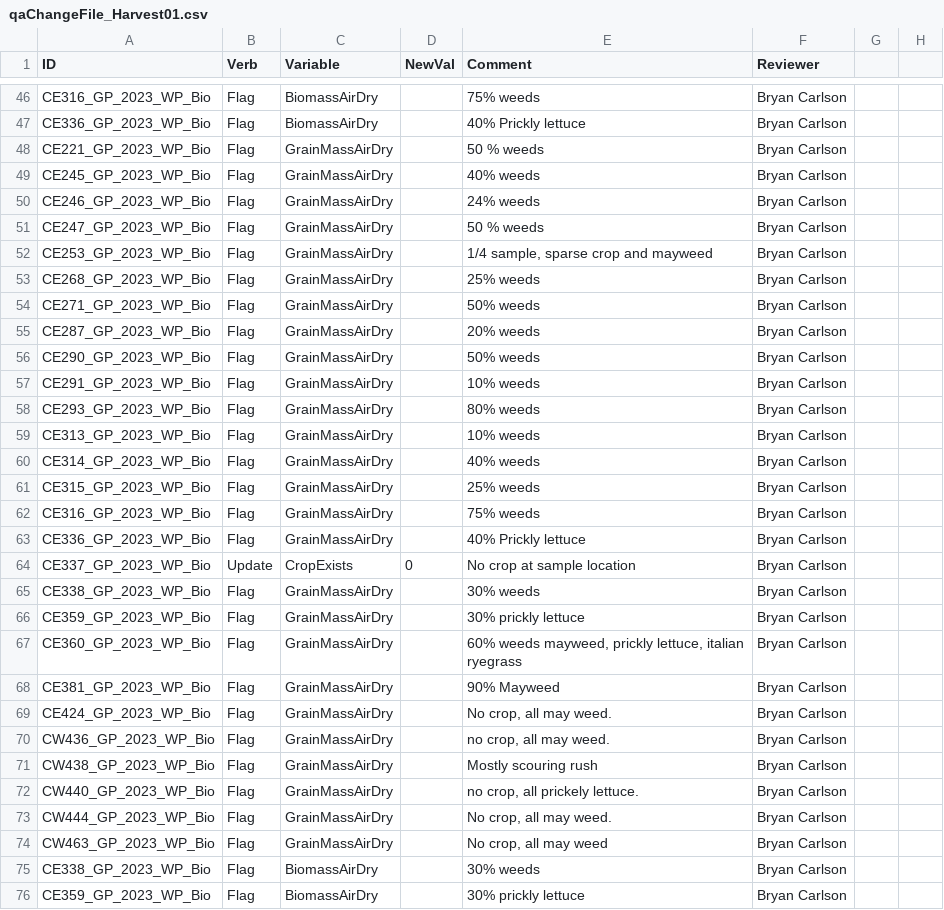
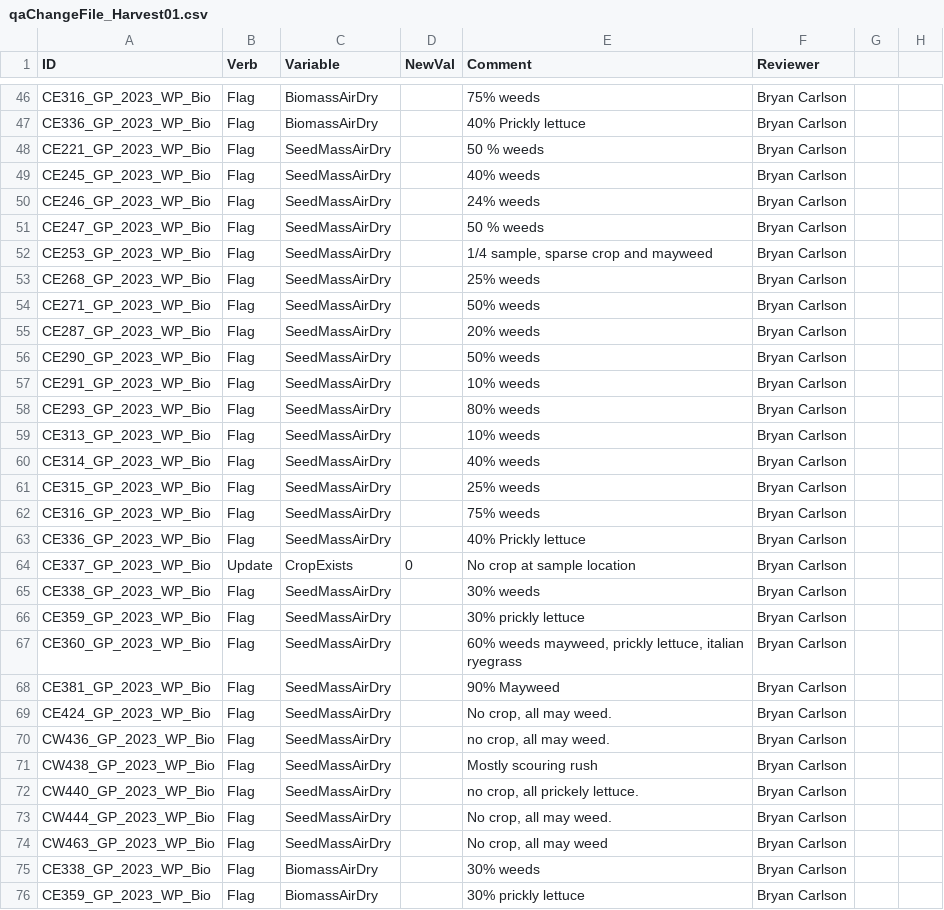
Before and after one commit to cafltar/CafPlantGridPointSurvey_ProcessHarvest, a CSV file: data/input/HarvestYear/HY2023/qaChangeFile_Harvest01.csv, drawn as a sheet; only a part is shown, gaps mark what is left out; the diff covers the shown part only.

```diff
--- a/data/input/HarvestYear/HY2023/qaChangeFile_Harvest01.csv
+++ b/data/input/HarvestYear/HY2023/qaChangeFile_Harvest01.csv
@@ -47,29 +47,29 @@ CE316_GP_2023_WP_Bio,Flag,BiomassAirDry,,75% weeds,Bryan Carlson,,
 CE336_GP_2023_WP_Bio,Flag,BiomassAirDry,,40% Prickly lettuce,Bryan Carlson,,
-CE221_GP_2023_WP_Bio,Flag,GrainMassAirDry,,50 % weeds,Bryan Carlson,,
-CE245_GP_2023_WP_Bio,Flag,GrainMassAirDry,,40% weeds,Bryan Carlson,,
-CE246_GP_2023_WP_Bio,Flag,GrainMassAirDry,,24% weeds,Bryan Carlson,,
-CE247_GP_2023_WP_Bio,Flag,GrainMassAirDry,,50 % weeds,Bryan Carlson,,
-CE253_GP_2023_WP_Bio,Flag,GrainMassAirDry,,"1/4 sample, sparse crop and mayweed",Bryan Carlson,,
-CE268_GP_2023_WP_Bio,Flag,GrainMassAirDry,,25% weeds,Bryan Carlson,,
-CE271_GP_2023_WP_Bio,Flag,GrainMassAirDry,,50% weeds,Bryan Carlson,,
-CE287_GP_2023_WP_Bio,Flag,GrainMassAirDry,,20% weeds,Bryan Carlson,,
-CE290_GP_2023_WP_Bio,Flag,GrainMassAirDry,,50% weeds,Bryan Carlson,,
-CE291_GP_2023_WP_Bio,Flag,GrainMassAirDry,,10% weeds,Bryan Carlson,,
-CE293_GP_2023_WP_Bio,Flag,GrainMassAirDry,,80% weeds,Bryan Carlson,,
-CE313_GP_2023_WP_Bio,Flag,GrainMassAirDry,,10% weeds,Bryan Carlson,,
-CE314_GP_2023_WP_Bio,Flag,GrainMassAirDry,,40% weeds,Bryan Carlson,,
-CE315_GP_2023_WP_Bio,Flag,GrainMassAirDry,,25% weeds,Bryan Carlson,,
-CE316_GP_2023_WP_Bio,Flag,GrainMassAirDry,,75% weeds,Bryan Carlson,,
-CE336_GP_2023_WP_Bio,Flag,GrainMassAirDry,,40% Prickly lettuce,Bryan Carlson,,
+CE221_GP_2023_WP_Bio,Flag,SeedMassAirDry,,50 % weeds,Bryan Carlson,,
+CE245_GP_2023_WP_Bio,Flag,SeedMassAirDry,,40% weeds,Bryan Carlson,,
+CE246_GP_2023_WP_Bio,Flag,SeedMassAirDry,,24% weeds,Bryan Carlson,,
+CE247_GP_2023_WP_Bio,Flag,SeedMassAirDry,,50 % weeds,Bryan Carlson,,
+CE253_GP_2023_WP_Bio,Flag,SeedMassAirDry,,"1/4 sample, sparse crop and mayweed",Bryan Carlson,,
+CE268_GP_2023_WP_Bio,Flag,SeedMassAirDry,,25% weeds,Bryan Carlson,,
+CE271_GP_2023_WP_Bio,Flag,SeedMassAirDry,,50% weeds,Bryan Carlson,,
+CE287_GP_2023_WP_Bio,Flag,SeedMassAirDry,,20% weeds,Bryan Carlson,,
+CE290_GP_2023_WP_Bio,Flag,SeedMassAirDry,,50% weeds,Bryan Carlson,,
+CE291_GP_2023_WP_Bio,Flag,SeedMassAirDry,,10% weeds,Bryan Carlson,,
+CE293_GP_2023_WP_Bio,Flag,SeedMassAirDry,,80% weeds,Bryan Carlson,,
+CE313_GP_2023_WP_Bio,Flag,SeedMassAirDry,,10% weeds,Bryan Carlson,,
+CE314_GP_2023_WP_Bio,Flag,SeedMassAirDry,,40% weeds,Bryan Carlson,,
+CE315_GP_2023_WP_Bio,Flag,SeedMassAirDry,,25% weeds,Bryan Carlson,,
+CE316_GP_2023_WP_Bio,Flag,SeedMassAirDry,,75% weeds,Bryan Carlson,,
+CE336_GP_2023_WP_Bio,Flag,SeedMassAirDry,,40% Prickly lettuce,Bryan Carlson,,
 CE337_GP_2023_WP_Bio,Update,CropExists,0,No crop at sample location,Bryan Carlson,,
-CE338_GP_2023_WP_Bio,Flag,GrainMassAirDry,,30% weeds,Bryan Carlson,,
-CE359_GP_2023_WP_Bio,Flag,GrainMassAirDry,,30% prickly lettuce,Bryan Carlson,,
-CE360_GP_2023_WP_Bio,Flag,GrainMassAirDry,,"60% weeds mayweed, prickly lettuce, italian ryegrass",Bryan Carlson,,
-CE381_GP_2023_WP_Bio,Flag,GrainMassAirDry,,90% Mayweed,Bryan Carlson,,
-CE424_GP_2023_WP_Bio,Flag,GrainMassAirDry,,"No crop, all may weed.",Bryan Carlson,,
-CW436_GP_2023_WP_Bio,Flag,GrainMassAirDry,,"no crop, all may weed. ",Bryan Carlson,,
-CW438_GP_2023_WP_Bio,Flag,GrainMassAirDry,,Mostly scouring rush,Bryan Carlson,,
-CW440_GP_2023_WP_Bio,Flag,GrainMassAirDry,,"no crop, all prickely lettuce. ",Bryan Carlson,,
-CW444_GP_2023_WP_Bio,Flag,GrainMassAirDry,,"No crop, all may weed.",Bryan Carlson,,
-CW463_GP_2023_WP_Bio,Flag,GrainMassAirDry,,"No crop, all may weed",Bryan Carlson,,
+CE338_GP_2023_WP_Bio,Flag,SeedMassAirDry,,30% weeds,Bryan Carlson,,
+CE359_GP_2023_WP_Bio,Flag,SeedMassAirDry,,30% prickly lettuce,Bryan Carlson,,
+CE360_GP_2023_WP_Bio,Flag,SeedMassAirDry,,"60% weeds mayweed, prickly lettuce, italian ryegrass",Bryan Carlson,,
+CE381_GP_2023_WP_Bio,Flag,SeedMassAirDry,,90% Mayweed,Bryan Carlson,,
+CE424_GP_2023_WP_Bio,Flag,SeedMassAirDry,,"No crop, all may weed.",Bryan Carlson,,
+CW436_GP_2023_WP_Bio,Flag,SeedMassAirDry,,"no crop, all may weed. ",Bryan Carlson,,
+CW438_GP_2023_WP_Bio,Flag,SeedMassAirDry,,Mostly scouring rush,Bryan Carlson,,
+CW440_GP_2023_WP_Bio,Flag,SeedMassAirDry,,"no crop, all prickely lettuce. ",Bryan Carlson,,
+CW444_GP_2023_WP_Bio,Flag,SeedMassAirDry,,"No crop, all may weed.",Bryan Carlson,,
+CW463_GP_2023_WP_Bio,Flag,SeedMassAirDry,,"No crop, all may weed",Bryan Carlson,,
 CE338_GP_2023_WP_Bio,Flag,BiomassAirDry,,30% weeds,Bryan Carlson,,
```
Also changed, not shown: 15 edited cells elsewhere in this file, data/input/HarvestYear/HY2017/qaChangeFile_HandHarvestHY2017.csv, data/input/HarvestYear/HY2018/qaChangeFile_HandHarvestHY2018.csv, 9 other files.
